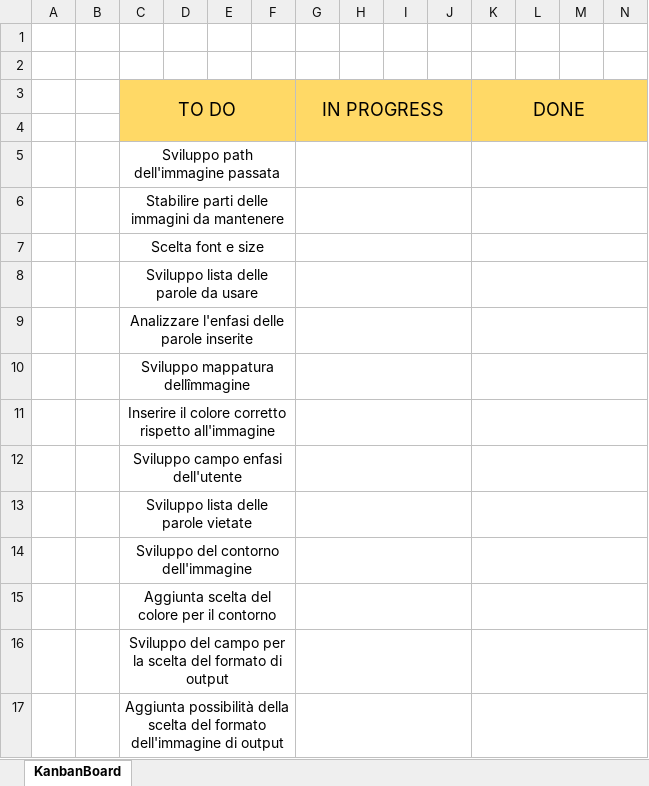
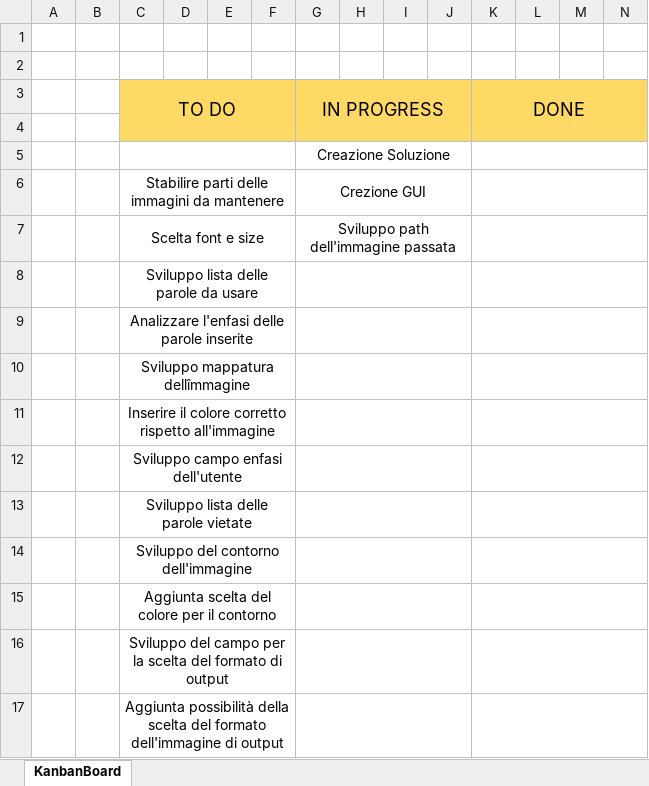
Before and after one commit to ChristianMongaSAMT/Wordcloud-generator, an Excel workbook: 7_Allegati/Progettazione/KanbanBoard - MongaCurialeRatti.xlsx, sheet KanbanBoard, drawn as a sheet; only a part is shown; values as stored, in another font and other column widths than the file's, no borders; removed rows and columns are numbered as before the commit, all else as after; rows hold the shown columns only; the diff names each change by its address in the sheet, - before the commit and + after, or states it on an @@ line.

Commit message:
Consuntivo + Diario + Kanban

```diff
--- a/7_Allegati/Progettazione/KanbanBoard - MongaCurialeRatti.xlsx (sheet KanbanBoard)
+++ b/7_Allegati/Progettazione/KanbanBoard - MongaCurialeRatti.xlsx (sheet KanbanBoard)
-row 5:  |  | Sviluppo path dell'immagine passata
+row 5:  |  |  |  |  |  | Creazione Soluzione
-G6 (IN PROGRESS): (empty)
+G6 (IN PROGRESS): Crezione GUI
-G7 (IN PROGRESS): (empty)
+G7 (IN PROGRESS): Sviluppo path dell'immagine passata
```
Also changed, not shown: 3 other files.
